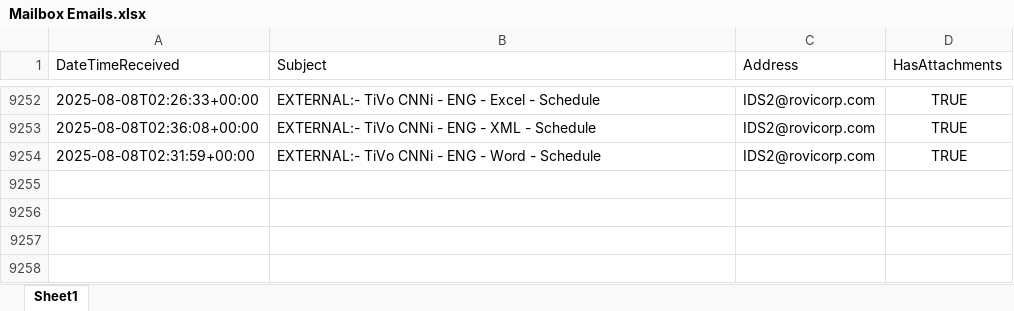
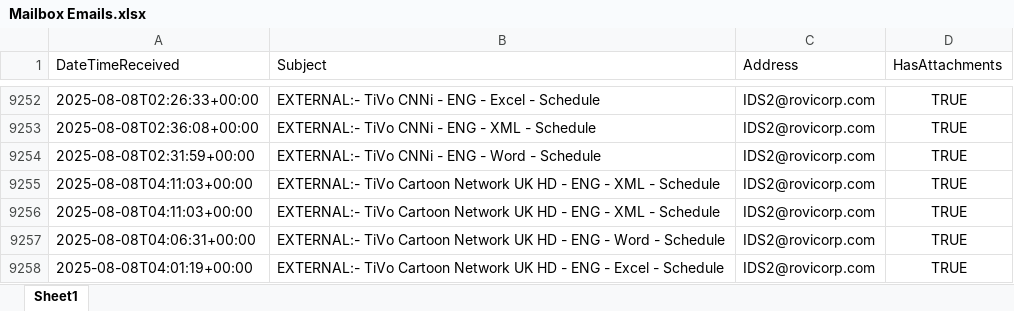
Before and after one commit to nickyleech/Files, an Excel workbook: Mailbox Emails/Mailbox Emails.xlsx, sheet Sheet1, drawn as a sheet; only a part is shown, gaps mark what is left out; values as stored, in another font and other column widths than the file's, no borders; table styles not drawn; the diff names each change by its address in the sheet, - before the commit and + after, or states it on an @@ line.

Commit message:
Update file from SharePoint:

```diff
--- a/Mailbox Emails/Mailbox Emails.xlsx (sheet Sheet1)
+++ b/Mailbox Emails/Mailbox Emails.xlsx (sheet Sheet1)
+row 9255: 2025-08-08T04:11:03+00:00 | EXTERNAL:- TiVo Cartoon Network UK HD - ENG - XML - Schedule | IDS2@rovicorp.com | TRUE
+row 9256: 2025-08-08T04:11:03+00:00 | EXTERNAL:- TiVo Cartoon Network UK HD - ENG - XML - Schedule | IDS2@rovicorp.com | TRUE
+row 9257: 2025-08-08T04:06:31+00:00 | EXTERNAL:- TiVo Cartoon Network UK HD - ENG - Word - Schedule | IDS2@rovicorp.com | TRUE
+row 9258: 2025-08-08T04:01:19+00:00 | EXTERNAL:- TiVo Cartoon Network UK HD - ENG - Excel - Schedule | IDS2@rovicorp.com | TRUE
```
